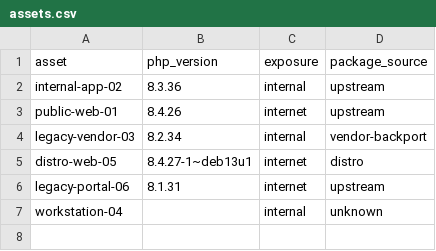
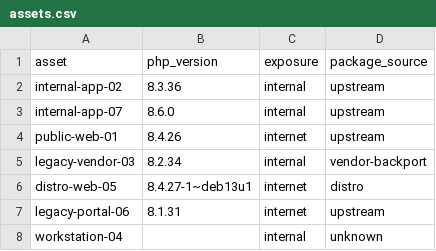
Before and after one commit to donxud/PHP2Shell-Security-Investigation, a CSV file: assets.csv, drawn as a sheet.

```diff
--- a/assets.csv
+++ b/assets.csv
@@ -2,2 +2,3 @@ asset,php_version,exposure,package_source
 internal-app-02,8.3.36,internal,upstream
+internal-app-07,8.6.0,internal,upstream
 public-web-01,8.4.26,internet,upstream
```
Also changed, not shown: 4 other files.
